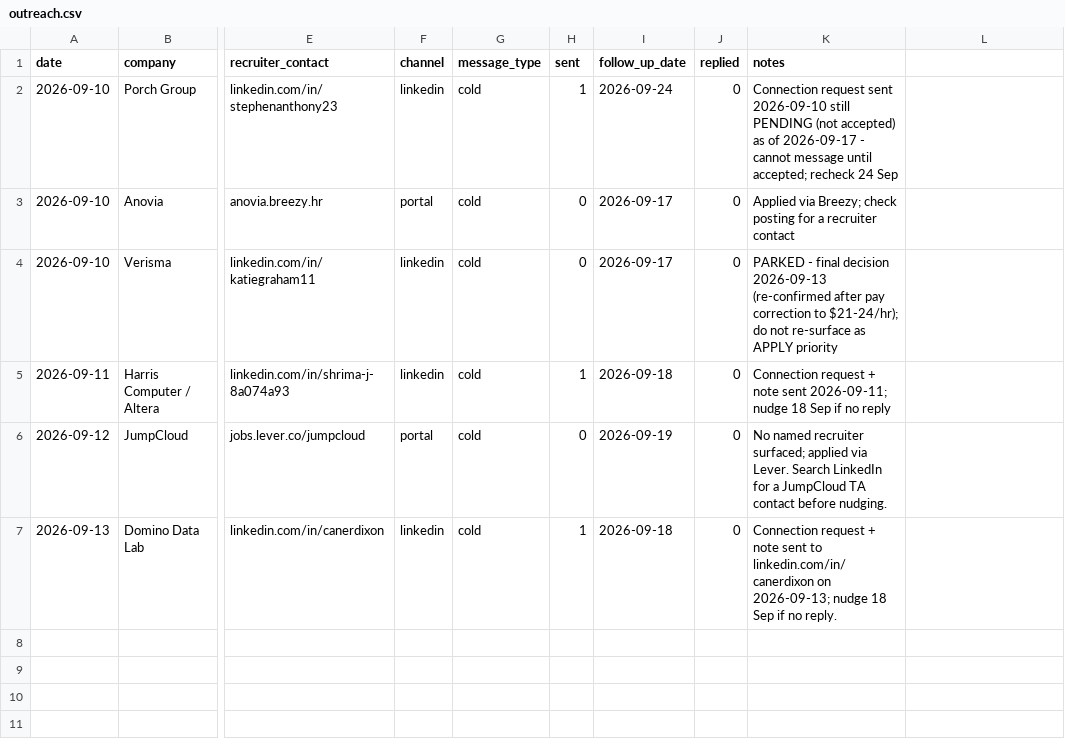
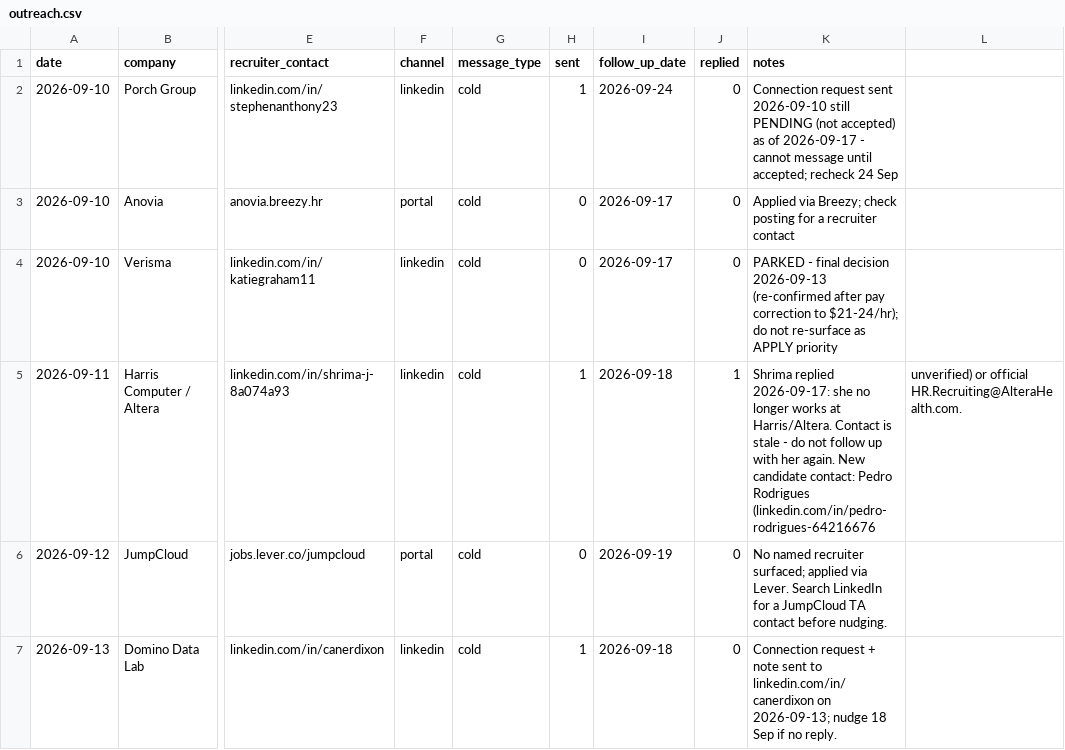
Before and after one commit to Ta360/job-finder, a CSV file: applications/outreach.csv, drawn as a sheet; only a part is shown, gaps mark what is left out; the diff names each change by its address in the sheet, - before the commit and + after, or states it on an @@ line.

```diff
--- a/applications/outreach.csv
+++ b/applications/outreach.csv
-J5 (replied): 0
+J5 (replied): 1
-K5 (notes): Connection request + note sent 2026-09-11; nudge 18 Sep if no reply
+K5 (notes): Shrima replied 2026-09-17: she no longer works at Harris/Altera. Contact is stale - do not follow up with her again. New candidate contact: Pedro Rodrigues (linkedin.com/in/pedro-rodrigues-64216676
-L5: (empty)
+L5: unverified) or official HR.Recruiting@AlteraHealth.com.
```
Also changed, not shown: applications/applications.csv.
